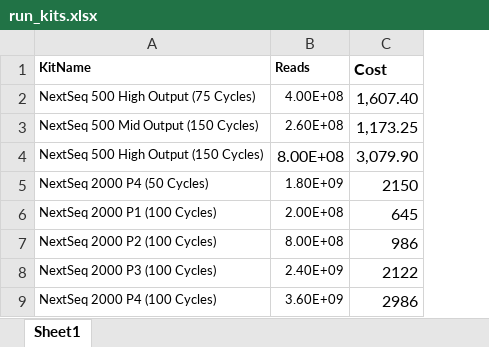
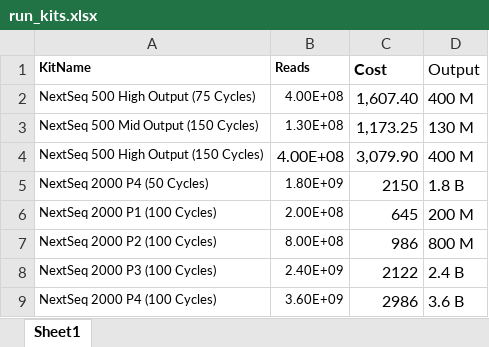
Before and after one commit to HugoBH/ShinySeq, an Excel workbook: run_kits.xlsx, sheet Sheet1, drawn as a sheet; values as stored, in another font and other column widths than the file's, no borders; the diff names each change by its address in the sheet, - before the commit and + after, or states it on an @@ line.

Commit message:
updated theme and read depth limit to graph

```diff
--- a/run_kits.xlsx (sheet Sheet1)
+++ b/run_kits.xlsx (sheet Sheet1)
+column D (Output), rows 2-9: 400 M | 130 M | 400 M | 1.8 B | 200 M | 800 M | 2.4 B | 3.6 B
-B3 (Reads): 2.60E+08
+B3 (Reads): 1.30E+08
-B4 (Reads): 8.00E+08
+B4 (Reads): 4.00E+08
```
Also changed, not shown: 2 other files.
